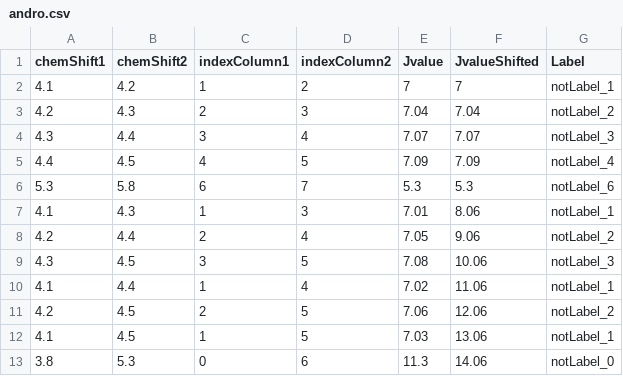
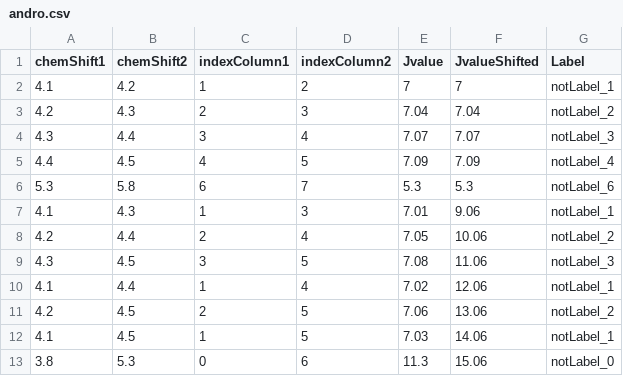
Before and after one commit to NMReDATAInitiative/J-graph, a CSV file: html/andro.csv, drawn as a sheet.

```diff
--- a/html/andro.csv
+++ b/html/andro.csv
@@ -6,8 +6,8 @@ chemShift1,chemShift2,indexColumn1,indexColumn2,Jvalue,JvalueShifted,Label
 5.3,5.8,6,7,5.3,5.3,notLabel_6
-4.1,4.3,1,3,7.01,8.06,notLabel_1
-4.2,4.4,2,4,7.05,9.06,notLabel_2
-4.3,4.5,3,5,7.08,10.06,notLabel_3
-4.1,4.4,1,4,7.02,11.06,notLabel_1
-4.2,4.5,2,5,7.06,12.06,notLabel_2
-4.1,4.5,1,5,7.03,13.06,notLabel_1
-3.8,5.3,0,6,11.3,14.06,notLabel_0
+4.1,4.3,1,3,7.01,9.06,notLabel_1
+4.2,4.4,2,4,7.05,10.06,notLabel_2
+4.3,4.5,3,5,7.08,11.06,notLabel_3
+4.1,4.4,1,4,7.02,12.06,notLabel_1
+4.2,4.5,2,5,7.06,13.06,notLabel_2
+4.1,4.5,1,5,7.03,14.06,notLabel_1
+3.8,5.3,0,6,11.3,15.06,notLabel_0
```
Also changed, not shown: 2 other files.
